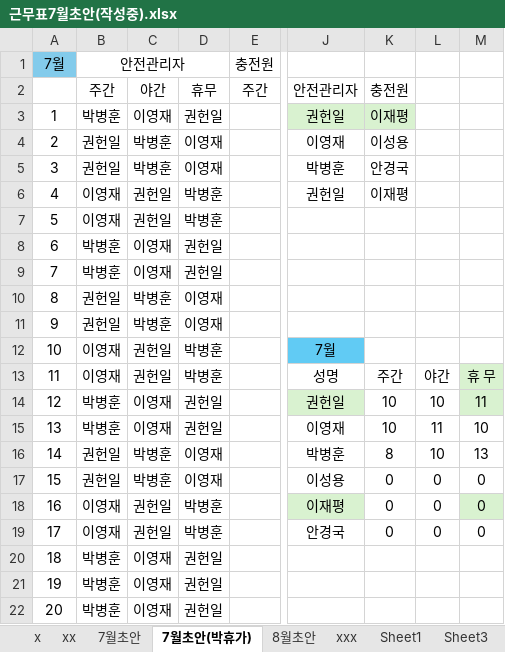
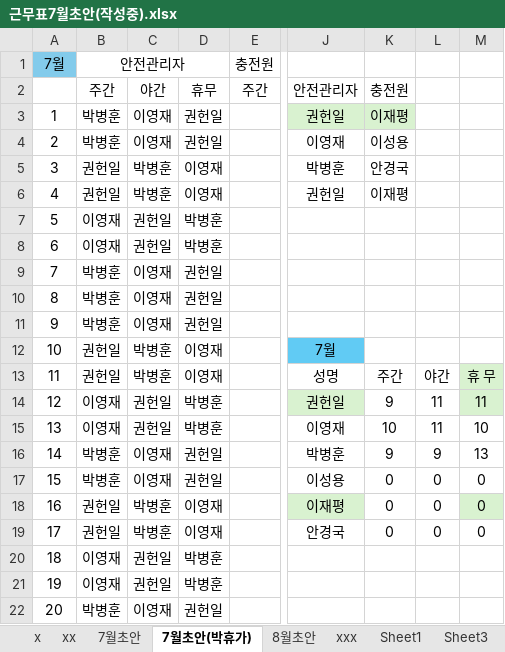
Before and after one commit to editor-5/friend, an Excel workbook: office/근무표작성중/근무표7월초안(작성중).xlsx, sheet 7월초안(박휴가), drawn as a sheet; only a part is shown, gaps mark what is left out; values as stored, in another font and other column widths than the file's, no borders; the diff covers the shown part only; the diff names each change by its address in the sheet, - before the commit and + after, or states it on an @@ line.

```diff
--- a/office/근무표작성중/근무표7월초안(작성중).xlsx (sheet 7월초안(박휴가))
+++ b/office/근무표작성중/근무표7월초안(작성중).xlsx (sheet 7월초안(박휴가))
-B4: 권헌일
+B4: 박병훈
-C4: 박병훈
+C4: 이영재
-D4: 이영재
+D4: 권헌일
-B6: 이영재
+B6: 권헌일
-C6: 권헌일
+C6: 박병훈
-D6: 박병훈
+D6: 이영재
-B8: 박병훈
+B8: 이영재
-C8: 이영재
+C8: 권헌일
-D8: 권헌일
+D8: 박병훈
-B10:B11: 권헌일
+B10:B11: 박병훈
-C10:C11: 박병훈
+C10:C11: 이영재
-D10:D11: 이영재
+D10:D11: 권헌일
-B12:B13: 이영재
+B12:B13: 권헌일
-C12:C13: 권헌일
+C12:C13: 박병훈
-D12:D13: 박병훈
+D12:D13: 이영재
-B14:B15: 박병훈
+B14:B15: 이영재
-C14:C15: 이영재
+C14:C15: 권헌일
-D14:D15: 권헌일
+D14:D15: 박병훈
-K14: 10
+K14: 9
-L14: 10
+L14: 11
-B16:B17: 권헌일
+B16:B17: 박병훈
-C16:C17: 박병훈
+C16:C17: 이영재
-D16:D17: 이영재
+D16:D17: 권헌일
-K16: 8
+K16: 9
-L16: 10
+L16: 9
-B18:B19: 이영재
+B18:B19: 권헌일
-C18:C19: 권헌일
+C18:C19: 박병훈
-D18:D19: 박병훈
+D18:D19: 이영재
-B20:B21: 박병훈
+B20:B21: 이영재
-C20:C21: 이영재
+C20:C21: 권헌일
-D20:D21: 권헌일
+D20:D21: 박병훈
```
Also changed, not shown: 8 edited cells elsewhere in this sheet, sheet Sheet1, 4 other files.
